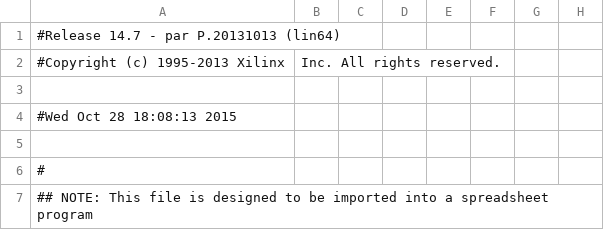
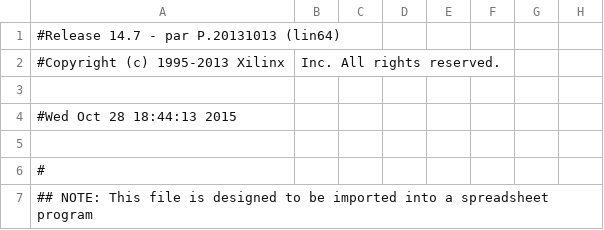
Before and after one commit to aj-michael/Digital-Systems, a CSV file: Lab6-Part1/lab6phase1I2C2015fall_pad.csv, drawn as a sheet; only a part is shown; the diff names each change by its address in the sheet, - before the commit and + after, or states it on an @@ line.

```diff
--- a/Lab6-Part1/lab6phase1I2C2015fall_pad.csv
+++ b/Lab6-Part1/lab6phase1I2C2015fall_pad.csv
-A4: #Wed Oct 28 18:08:13 2015
+A4: #Wed Oct 28 18:44:13 2015
```
Also changed, not shown: 29 other files.
